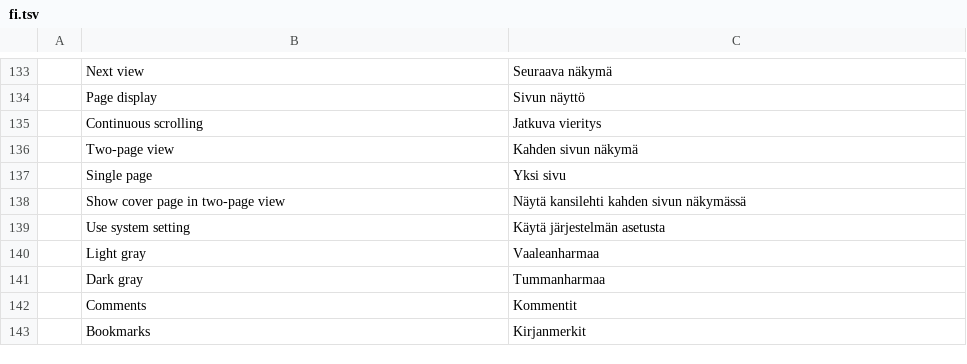
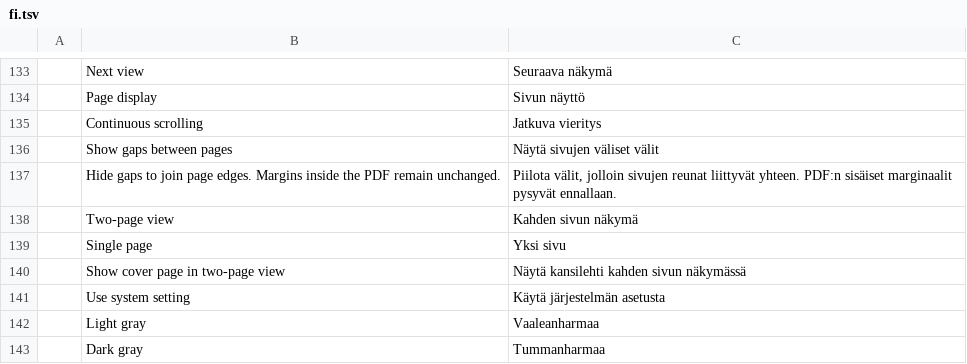
Before and after one commit to 0xPyAI/pdfcraft, a TSV file: crates/ui-egui/src/i18n/fi.tsv, drawn as a sheet; only a part is shown, gaps mark what is left out; the shorter side is filled out with more unchanged rows; the diff names each change by its address in the sheet, - before the commit and + after, or states it on an @@ line.

```diff
--- a/crates/ui-egui/src/i18n/fi.tsv
+++ b/crates/ui-egui/src/i18n/fi.tsv
+row 136:  | Show gaps between pages | Näytä sivujen väliset välit
+row 137:  | Hide gaps to join page edges. Margins inside the PDF remain unchanged. | Piilota välit, jolloin sivujen reunat liittyvät yhteen. PDF:n sisäiset marginaalit pysyvät ennallaan.
```
Also changed, not shown: crates/ui-egui/src/i18n/ckb.tsv, crates/ui-egui/src/i18n/lo.tsv, 5 other files.
